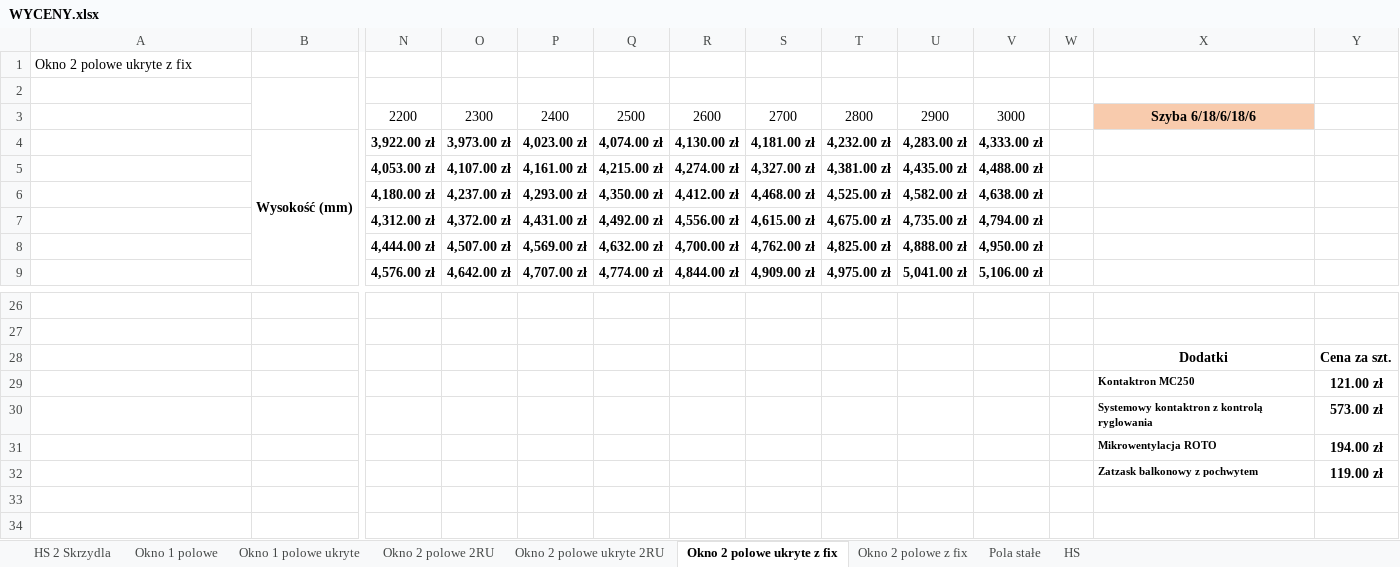
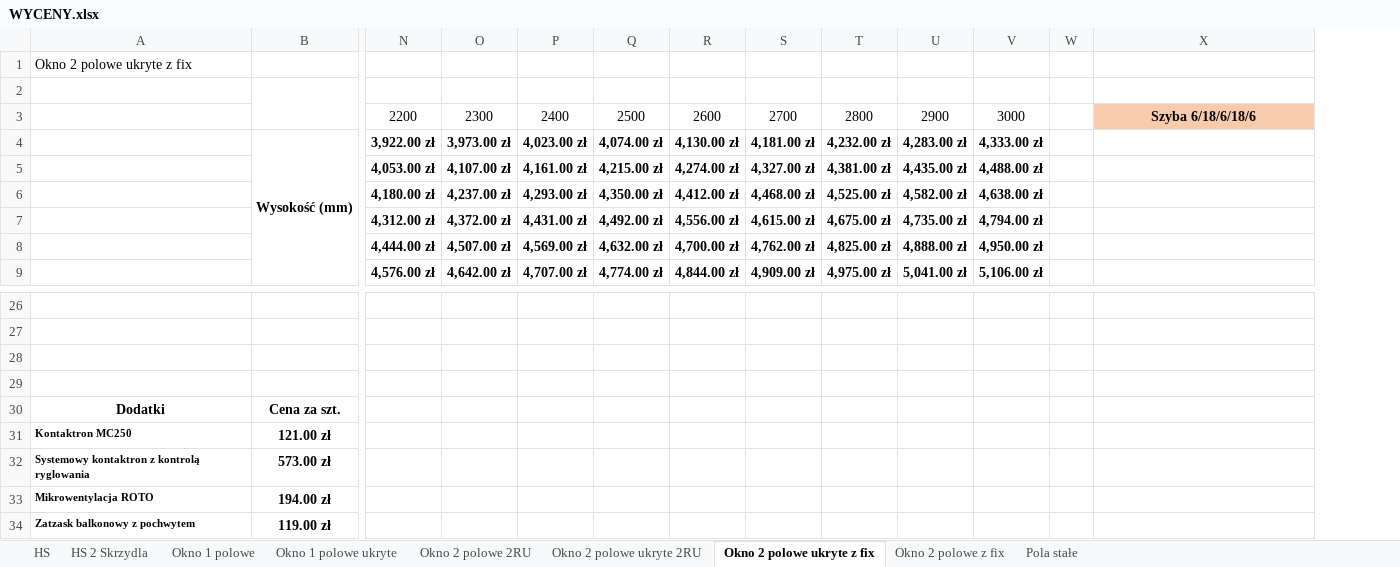
Before and after one commit to Linkusia/aluko-app, an Excel workbook: WYCENY.xlsx, sheet Okno 2 polowe ukryte z fix, drawn as a sheet; only a part is shown, gaps mark what is left out; values as stored, in another font and other column widths than the file's, no borders; charts and pictures not drawn; removed rows and columns are numbered as before the commit, all else as after; rows hold the shown columns only; the diff names each change by its address in the sheet, - before the commit and + after, or states it on an @@ line.

Commit message:
dodatki i sumowanie

```diff
--- a/WYCENY.xlsx (sheet Okno 2 polowe ukryte z fix)
+++ b/WYCENY.xlsx (sheet Okno 2 polowe ukryte z fix)
@@ sheet tab order changed: HS | HS 2 Skrzydla | Okno 1 polowe | Okno 1 polowe ukryte | Okno 2 polowe 2RU | Okno 2 polowe ukryte 2RU | Okno 2 polowe ukryte z fix | Okno 2 polowe z fix | Pola stałe @@
-column Y, rows 28-29: Cena za szt. | 121.00 zł
-row 28:  |  |  |  |  |  |  |  |  |  |  |  | Dodatki | Cena za szt.
+row 28: (empty)
-row 29:  |  |  |  |  |  |  |  |  |  |  |  | Kontaktron MC250 | 121.00 zł
+row 29: (empty)
-row 30:  |  |  |  |  |  |  |  |  |  |  |  | Systemowy kontaktron z kontrolą ryglowania | 573.00 zł
-row 31:  |  |  |  |  |  |  |  |  |  |  |  | Mikrowentylacja ROTO | 194.00 zł
-row 32:  |  |  |  |  |  |  |  |  |  |  |  | Zatzask balkonowy z pochwytem | 119.00 zł
+row 30: Dodatki | Cena za szt.
+row 31: Kontaktron MC250 | 121.00 zł
+row 32: Systemowy kontaktron z kontrolą ryglowania | 573.00 zł
+row 33: Mikrowentylacja ROTO | 194.00 zł
+row 34: Zatzask balkonowy z pochwytem | 119.00 zł
```
Also changed, not shown: sheet HS, sheet HS 2 Skrzydla, sheet Okno 1 polowe ukryte, sheet Okno 1 polowe, sheet Okno 2 polowe ukryte 2RU, sheet Okno 2 polowe 2RU, 1 more sheet, charts or pictures, 4 other files.
